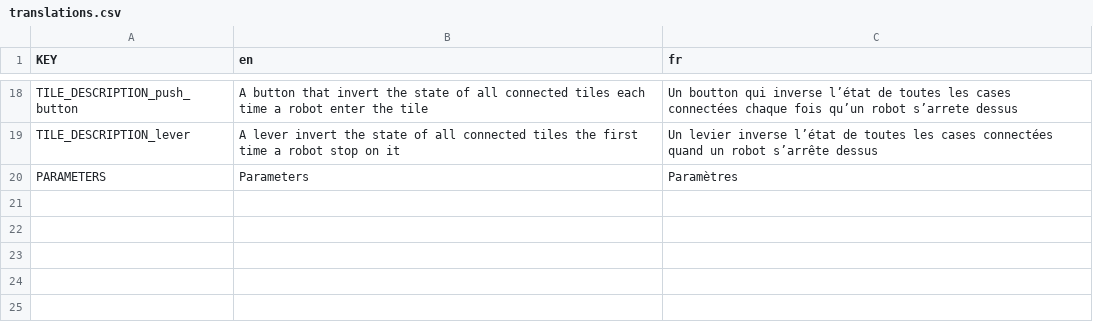
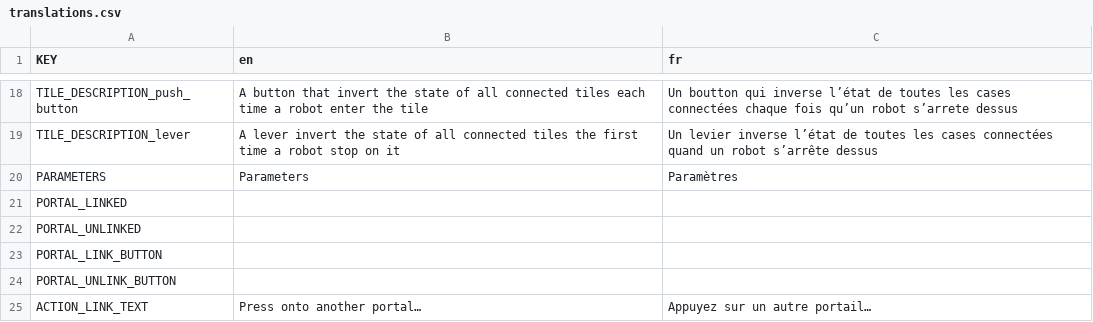
Before and after one commit to webalorn/robots, a CSV file: assets/translations/translations.csv, drawn as a sheet; only a part is shown, gaps mark what is left out.

Commit message:
Add config panel for linked portals

```diff
--- a/assets/translations/translations.csv
+++ b/assets/translations/translations.csv
@@ -20 +20,6 @@ TILE_DESCRIPTION_lever,A lever invert the state of all connected tiles the first
 PARAMETERS,Parameters,Paramètres
+PORTAL_LINKED,,
+PORTAL_UNLINKED,,
+PORTAL_LINK_BUTTON,,
+PORTAL_UNLINK_BUTTON,,
+ACTION_LINK_TEXT,Press onto another portal…,Appuyez sur un autre portail…
```
Also changed, not shown: 9 other files.
